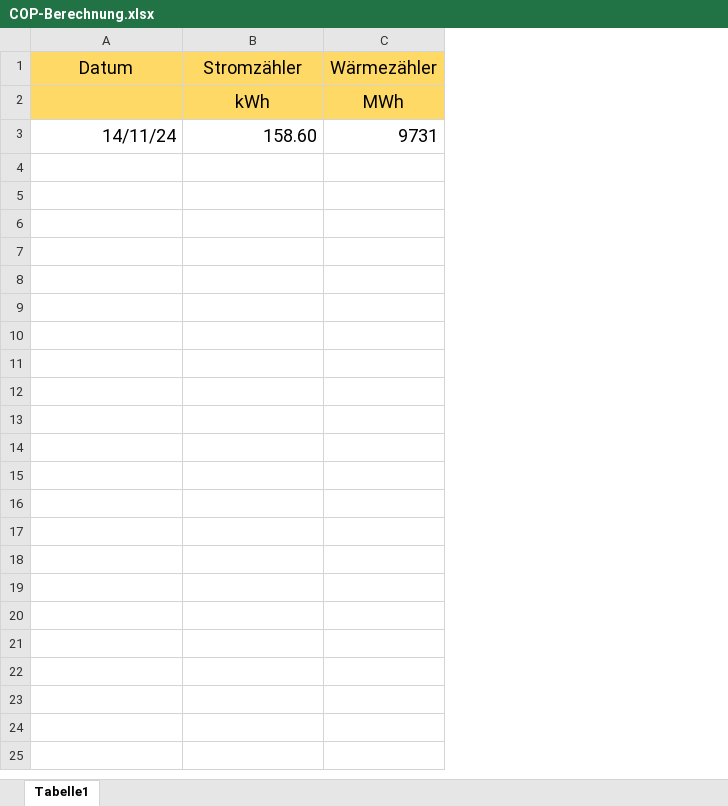
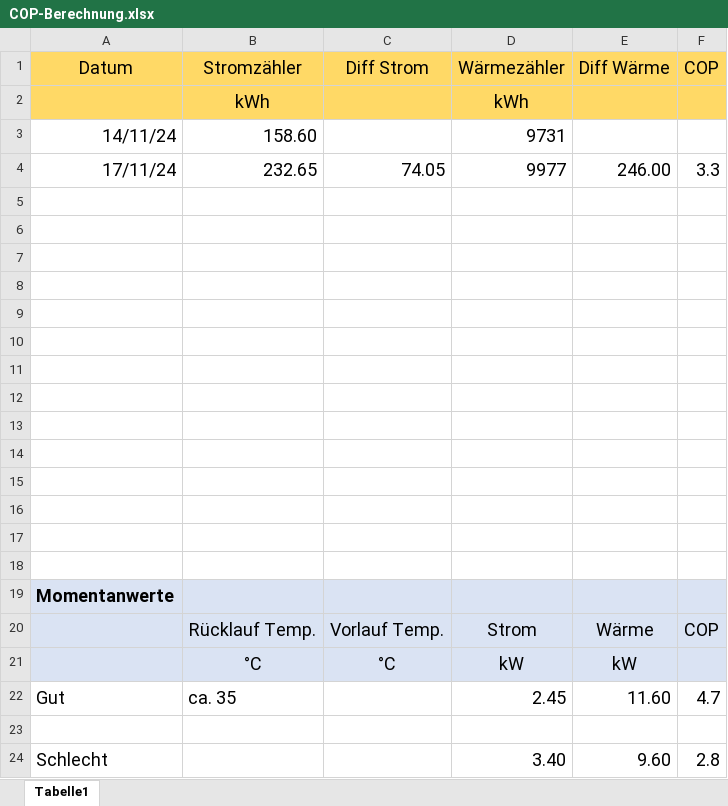
Before and after one commit to vrees/HeatpumpSPS, an Excel workbook: doc/COP-Berechnung.xlsx, sheet Tabelle1, drawn as a sheet; values as stored, in another font and other column widths than the file's, no borders; addresses are those after the commit; the diff names each change by its address in the sheet, - before the commit and + after, or states it on an @@ line.

```diff
--- a/doc/COP-Berechnung.xlsx (sheet Tabelle1)
+++ b/doc/COP-Berechnung.xlsx (sheet Tabelle1)
+column C, row 1: Diff Strom
+column E, row 1: Diff Wärme
+column F, row 1: COP
-D2: MWh
+D2: kWh
+row 4: 17/11/24 | 232.65 | 74.05 | 9977 | 246.00 | 3.3
+row 5: (empty)
+row 6: (empty)
+row 7: (empty)
+row 8: (empty)
+row 9: (empty)
+row 10: (empty)
+row 11: (empty)
+row 12: (empty)
+row 13: (empty)
+row 14: (empty)
+row 15: (empty)
+row 16: (empty)
+row 17: (empty)
+row 18: (empty)
+row 19: Momentanwerte
+row 20:  | Rücklauf Temp. | Vorlauf Temp. | Strom | Wärme | COP
+row 21:  | °C | °C | kW | kW
+row 22: Gut | ca. 35 |  | 2.45 | 11.60 | 4.7
+row 23: (empty)
+row 24: Schlecht |  |  | 3.40 | 9.60 | 2.8
```
Also changed, not shown: 4 other files.
